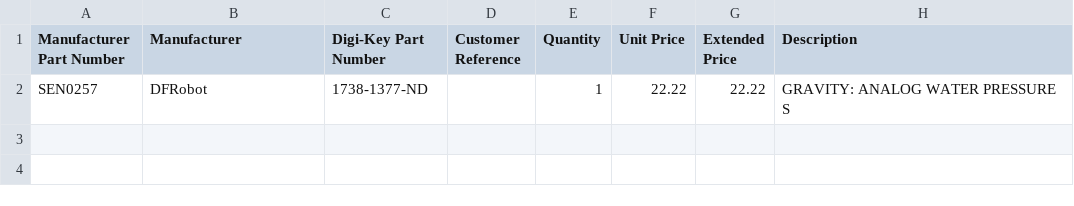
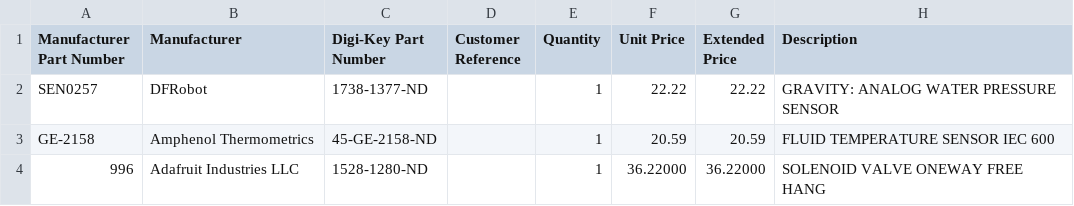
Before and after one commit to PeaPodTechnologies/PeaPod, a CSV file: deliverables/aeroponics/hardware/aeroponics_bom_components.csv, drawn as a sheet; the diff names each change by its address in the sheet, - before the commit and + after, or states it on an @@ line.

```diff
--- a/deliverables/aeroponics/hardware/aeroponics_bom_components.csv
+++ b/deliverables/aeroponics/hardware/aeroponics_bom_components.csv
-H2 (Description): GRAVITY: ANALOG WATER PRESSURE S
+H2 (Description): GRAVITY: ANALOG WATER PRESSURE SENSOR
+row 3: GE-2158 | Amphenol Thermometrics | 45-GE-2158-ND |  | 1 | 20.59 | 20.59 | FLUID TEMPERATURE SENSOR IEC 600
+row 4: 996 | Adafruit Industries LLC | 1528-1280-ND |  | 1 | 36.22000 | 36.22000 | SOLENOID VALVE ONEWAY FREE HANG
```
Also changed, not shown: deliverables/aeroponics/hardware/aeroponics_bom_purchase.csv, 2 other files.
